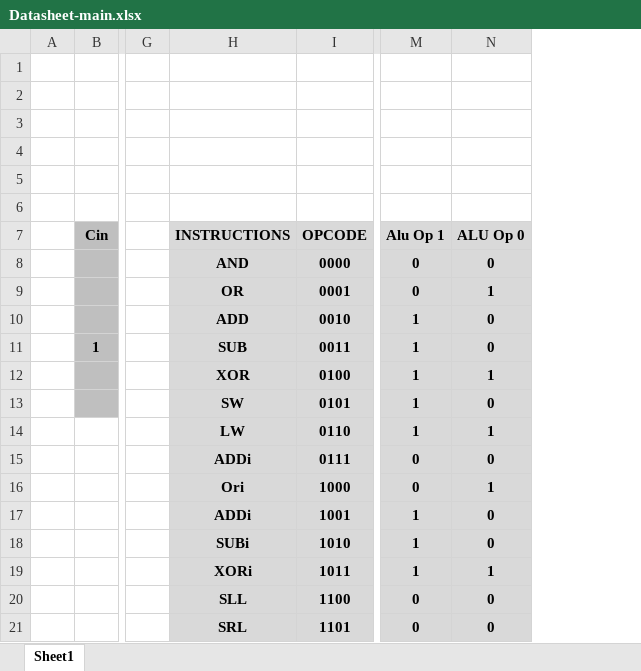
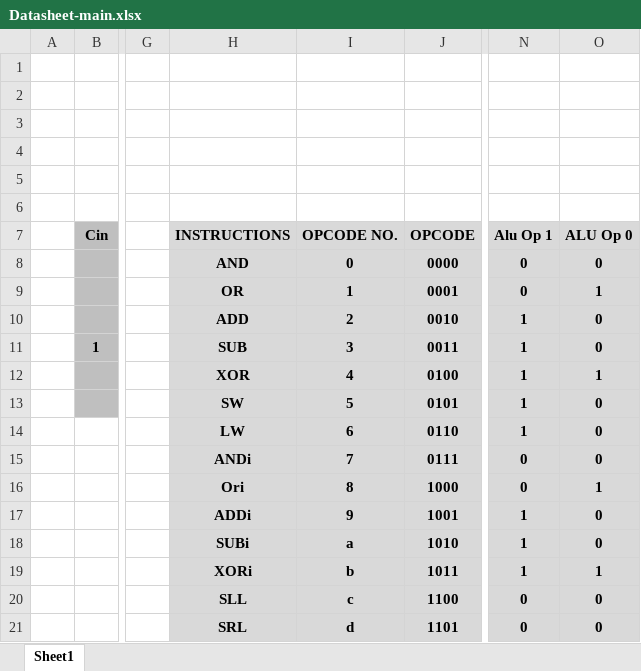
Before and after one commit to faisalahmedsifat/16-bit-alu-with-control-unit, an Excel workbook: Datasheet-main.xlsx, sheet Sheet1, drawn as a sheet; only a part is shown, gaps mark what is left out; values as stored, in another font and other column widths than the file's, no borders; addresses are those after the commit; the diff names each change by its address in the sheet, - before the commit and + after, or states it on an @@ line.

```diff
--- a/Datasheet-main.xlsx (sheet Sheet1)
+++ b/Datasheet-main.xlsx (sheet Sheet1)
+column I (OPCODE NO.), rows 8-21: 0 | 1 | 2 | 3 | 4 | 5 | 6 | 7 | 8 | 9 | a | b | c | d
-O14 (ALU Op 0): 1
+O14 (ALU Op 0): 0
-H15 (INSTRUCTIONS): ADDi
+H15 (INSTRUCTIONS): ANDi
```
Also changed, not shown: 1 other file.
